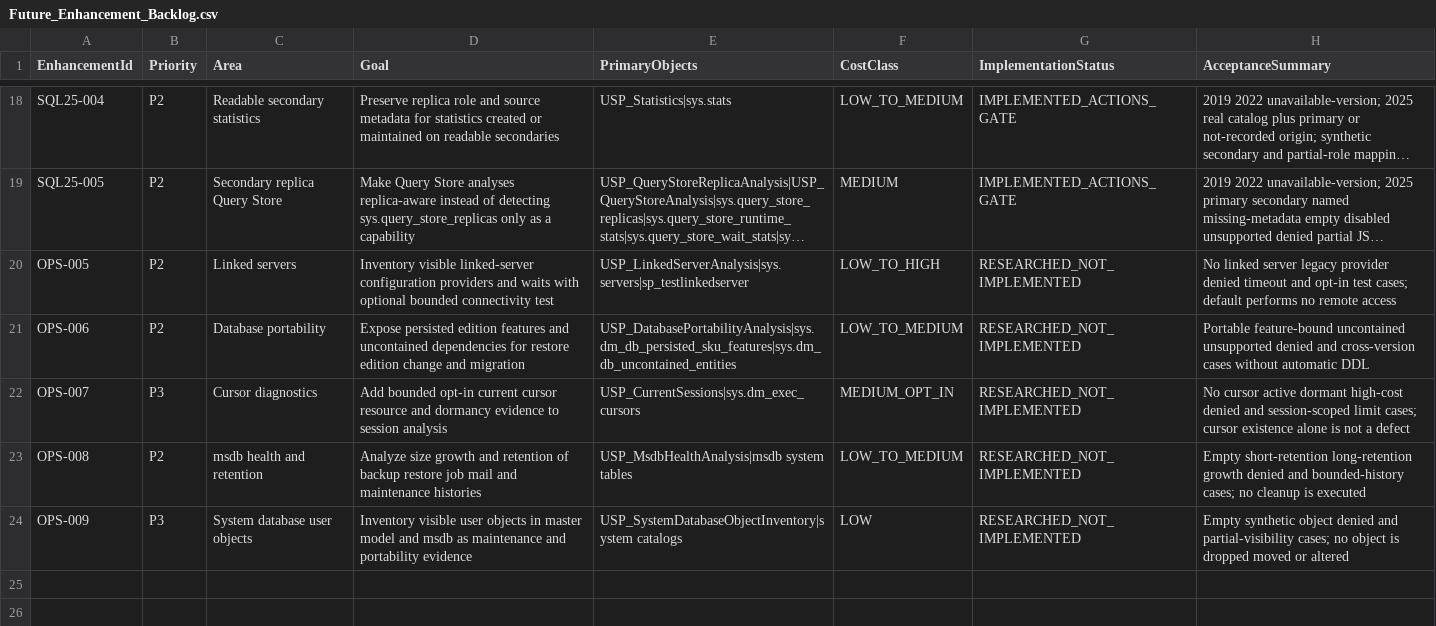
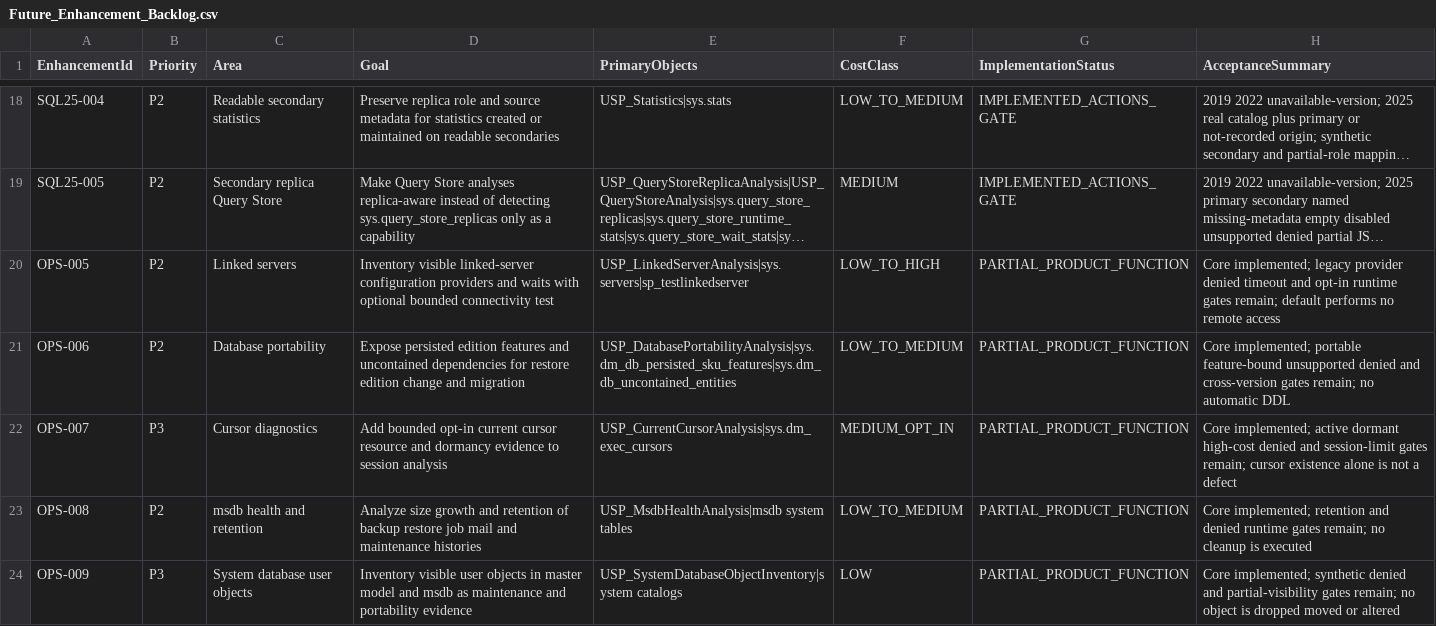
Before and after one commit to gecompat/SQL_Server_Analyze, a CSV file: Metadata/Quality/Future_Enhancement_Backlog.csv, drawn as a sheet; only a part is shown, gaps mark what is left out; long unchanged cells end in …; the diff names each change by its address in the sheet, - before the commit and + after, or states it on an @@ line.

```diff
--- a/Metadata/Quality/Future_Enhancement_Backlog.csv
+++ b/Metadata/Quality/Future_Enhancement_Backlog.csv
-G20:G24 (ImplementationStatus): RESEARCHED_NOT_IMPLEMENTED
+G20:G24 (ImplementationStatus): PARTIAL_PRODUCT_FUNCTION
-H20 (AcceptanceSummary): No linked server legacy provider denied timeout and opt-in test cases; default performs…
+H20 (AcceptanceSummary): Core implemented; legacy provider denied timeout and opt-in runtime gates remain; default performs…
-H21 (AcceptanceSummary): Portable feature-bound uncontained unsupported denied and cross-version cases without automatic DDL
+H21 (AcceptanceSummary): Core implemented; portable feature-bound unsupported denied and cross-version gates remain; no automatic DDL
-E22 (PrimaryObjects): USP_CurrentSessions|sys.dm_exec_cursors
+E22 (PrimaryObjects): USP_CurrentCursorAnalysis|sys.dm_exec_cursors
-H22 (AcceptanceSummary): No cursor active dormant high-cost denied and session-scoped limit cases; cursor existence…
+H22 (AcceptanceSummary): Core implemented; active dormant high-cost denied and session-limit gates remain; cursor existence…
-H23 (AcceptanceSummary): Empty short-retention long-retention growth denied and bounded-history cases; no cleanup…
+H23 (AcceptanceSummary): Core implemented; retention and denied runtime gates remain; no cleanup…
-H24 (AcceptanceSummary): Empty synthetic object denied and partial-visibility cases; no object…
+H24 (AcceptanceSummary): Core implemented; synthetic denied and partial-visibility gates remain; no object…
```
Also changed, not shown: 57 other files.
